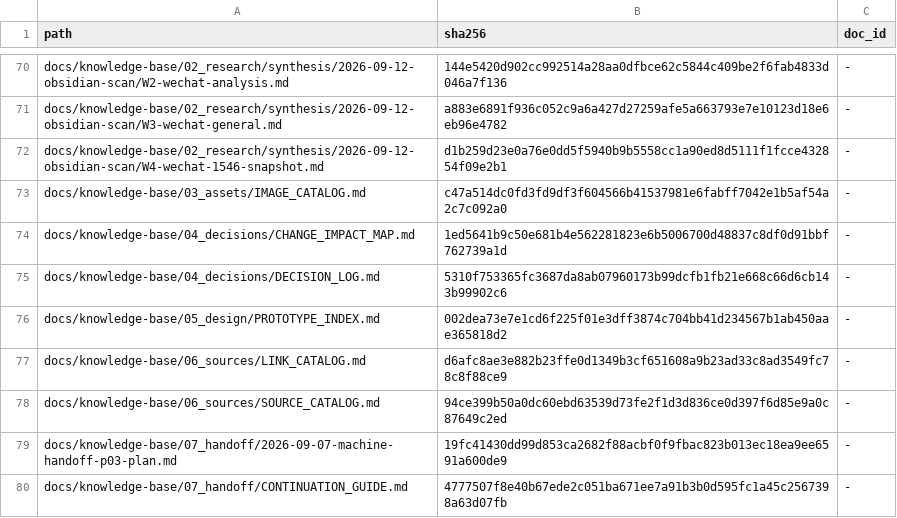
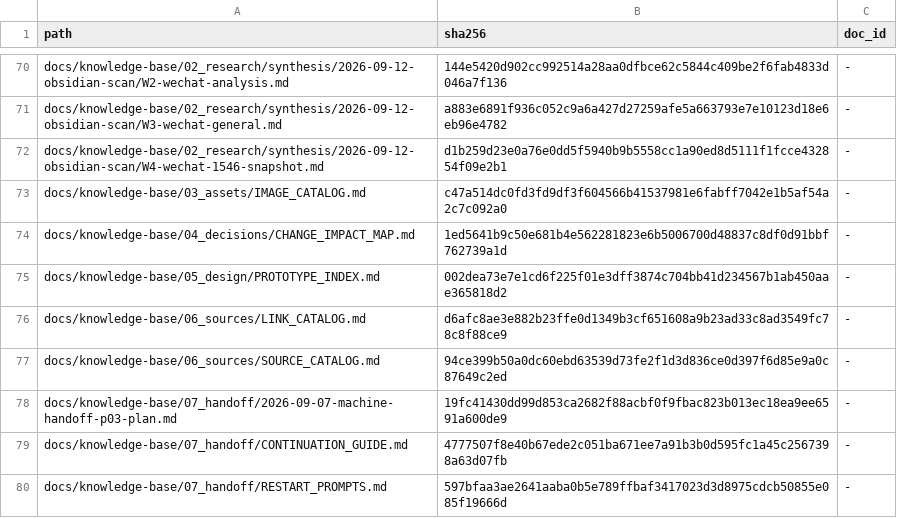
Before and after one commit to davyzhong/FLOW, a TSV file: docs/10_governance/legacy-exemptions.tsv, drawn as a sheet; only a part is shown, gaps mark what is left out; the shorter side is filled out with more unchanged rows; the diff names each change by its address in the sheet, - before the commit and + after, or states it on an @@ line.

Commit message:
docs(governance): normalize decisions and documentation policy
- D001-D051 split into individual decision files (original text preserved, status mapped zh->enum)
- DECISION_INDEX.md as sole decision entry; legacy DECISION_LOG.md -> superseded compat page
- DOCUMENT_GOVERNANCE / KNOWLEDGE_GOVERNANCE / TERMS_AND_NAMESPACES established
- 5 decision-integrity tests; check_docs PASS (75 docs, 0 errors)

```diff
--- a/docs/10_governance/legacy-exemptions.tsv
+++ b/docs/10_governance/legacy-exemptions.tsv
-row 75: docs/knowledge-base/04_decisions/DECISION_LOG.md | 5310f753365fc3687da8ab07960173b99dcfb1fb21e668c66d6cb143b99902c6 | -
```
Also changed, not shown: 57 other files.
